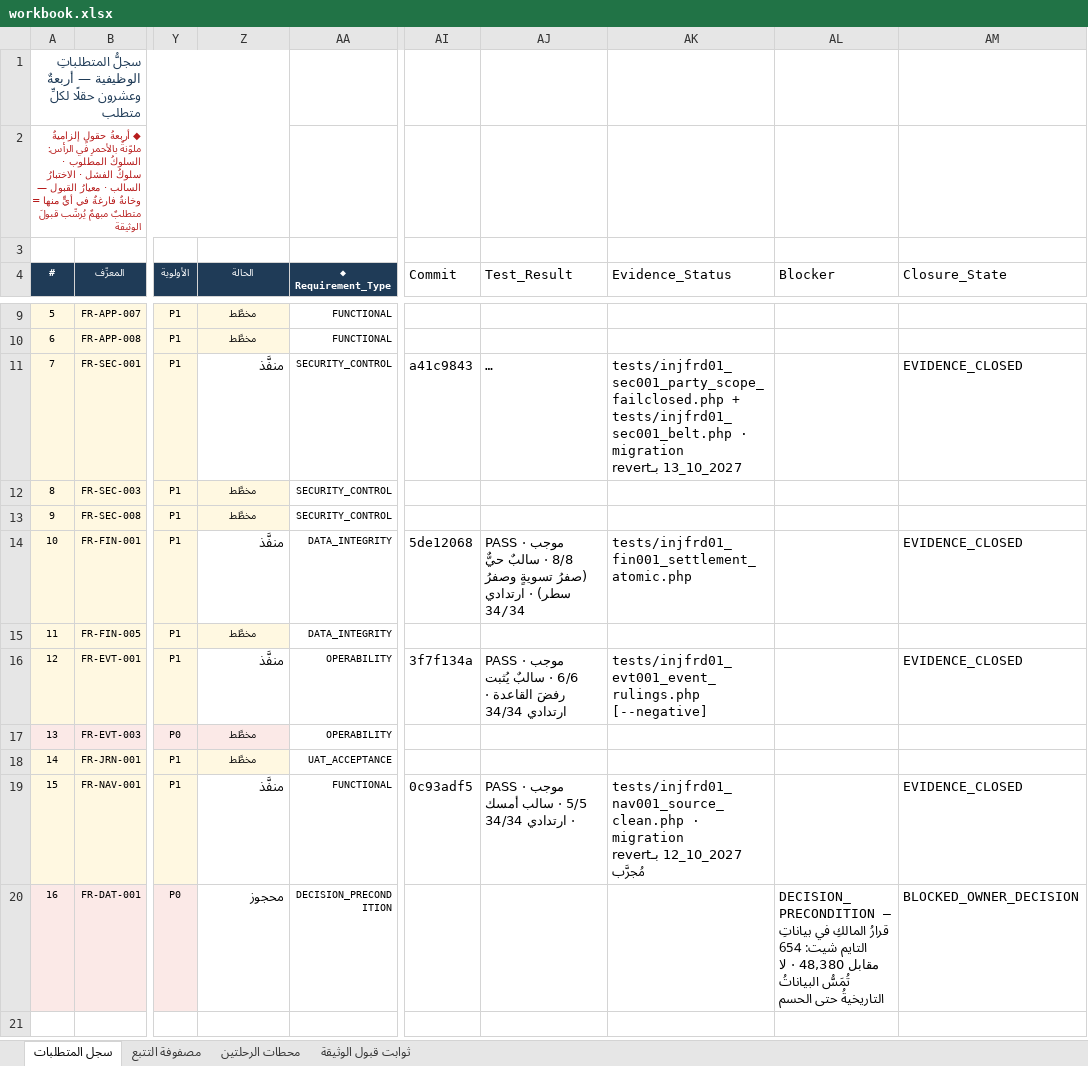
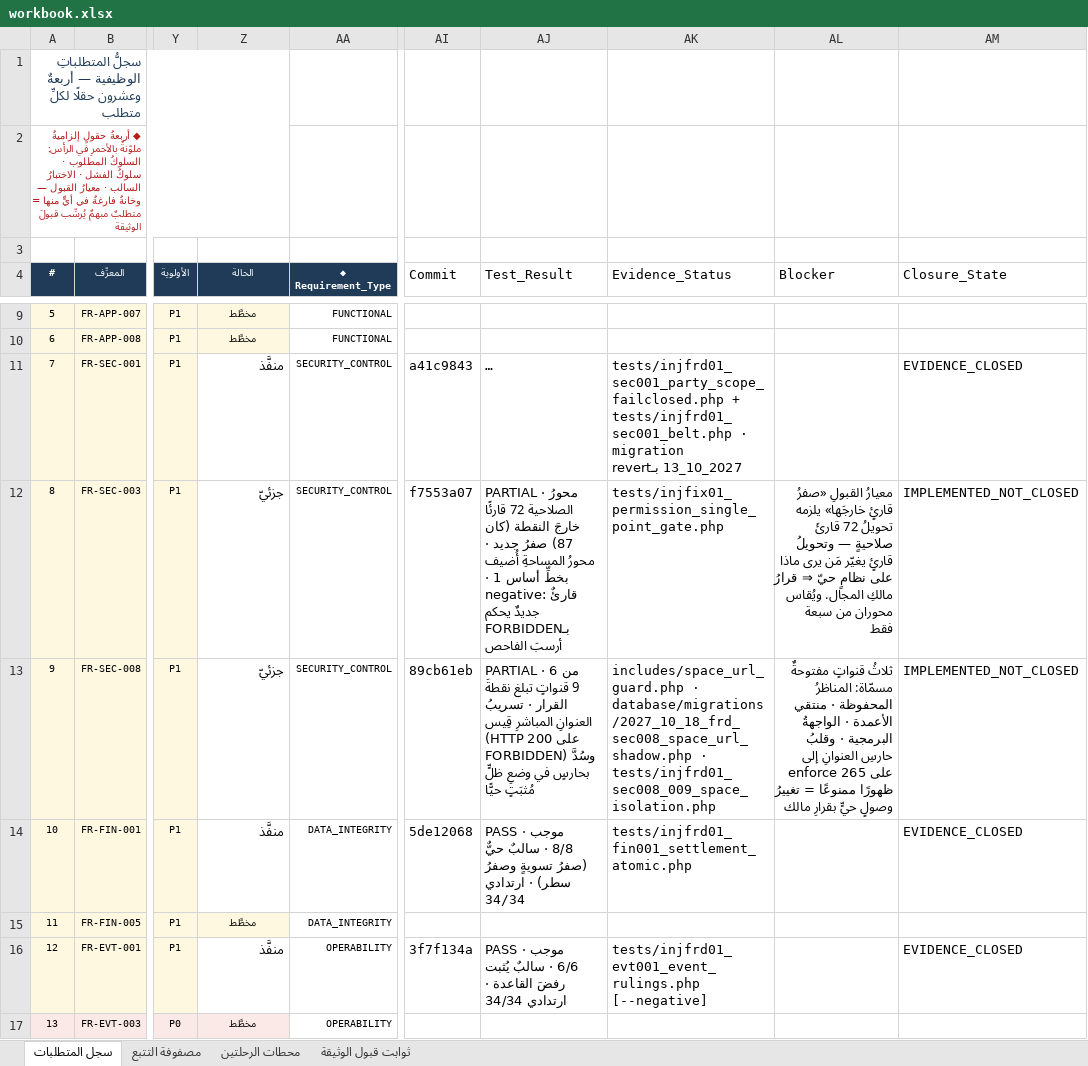
Before and after one commit to mohamed-sd/ems, an Excel workbook: docs/sources/INJ-FRD-REM-01/workbook.xlsx, sheet سجل المتطلبات, drawn as a sheet; only a part is shown, gaps mark what is left out; the shorter side is filled out with more unchanged rows; long unchanged cells end in …; values as stored, in another font and other column widths than the file's, no borders; the diff covers the shown part only; the diff names each change by its address in the sheet, - before the commit and + after, or states it on an @@ line.

```diff
--- a/docs/sources/INJ-FRD-REM-01/workbook.xlsx (sheet سجل المتطلبات)
+++ b/docs/sources/INJ-FRD-REM-01/workbook.xlsx (sheet سجل المتطلبات)
-Z12:Z13 (الحالة): مخطَّط
+Z12:Z13 (الحالة): جزئيّ
@@ Z12:Z13 fill: #FFF8E1 → none, text size: larger, alignment: center → right @@
-AI12 (Commit): (empty)
+AI12 (Commit): f7553a07
-AJ12 (Test_Result): (empty)
+AJ12 (Test_Result): PARTIAL · محورُ الصلاحية 72 قارئًا خارجَ النقطة (كان 87) صفرُ جديد · محورُ المساحةِ أُضيف بخطِّ أساس 1 · negative: قارئٌ جديدٌ يحكم بـFORBIDDEN أرسبَ الفاحص
-AK12 (Evidence_Status): (empty)
+AK12 (Evidence_Status): tests/injfix01_permission_single_point_gate.php
-AL12 (Blocker): (empty)
+AL12 (Blocker): معيارُ القبولِ «صفرُ قارئٍ خارجَها» يلزمه تحويلُ 72 قارئَ صلاحيةٍ — وتحويلُ قارئٍ يغيّر مَن يرى ماذا على نظامٍ حيّ ⇒ قرارُ مالكِ المجال. ويُقاس محوران من سبعة فقط
-AM12:AM13 (Closure_State): (empty)
+AM12:AM13 (Closure_State): IMPLEMENTED_NOT_CLOSED
-AI13 (Commit): (empty)
+AI13 (Commit): 89cb61eb
-AJ13 (Test_Result): (empty)
+AJ13 (Test_Result): PARTIAL · 6 من 9 قنواتٍ تبلغ نقطةَ القرار · تسريبُ العنوانِ المباشرِ قِيس (HTTP 200 على FORBIDDEN) وسُدَّ بحارسٍ في وضعِ ظلٍّ مُثبَتٍ حيًّا
-AK13 (Evidence_Status): (empty)
+AK13 (Evidence_Status): includes/space_url_guard.php · database/migrations/2027_10_18_frd_sec008_space_url_shadow.php · tests/injfrd01_sec008_009_space_isolation.php
-AL13 (Blocker): (empty)
+AL13 (Blocker): ثلاثُ قنواتٍ مفتوحةٌ مسمّاة: المناظرُ المحفوظة · منتقي الأعمدة · الواجهةُ البرمجية · وقلبُ حارسِ العنوانِ إلى enforce على 265 ظهورًا ممنوعًا = تغييرُ وصولٍ حيٍّ بقرارِ مالك
```
Also changed, not shown: 28 edited cells and cell formats elsewhere in this sheet.
